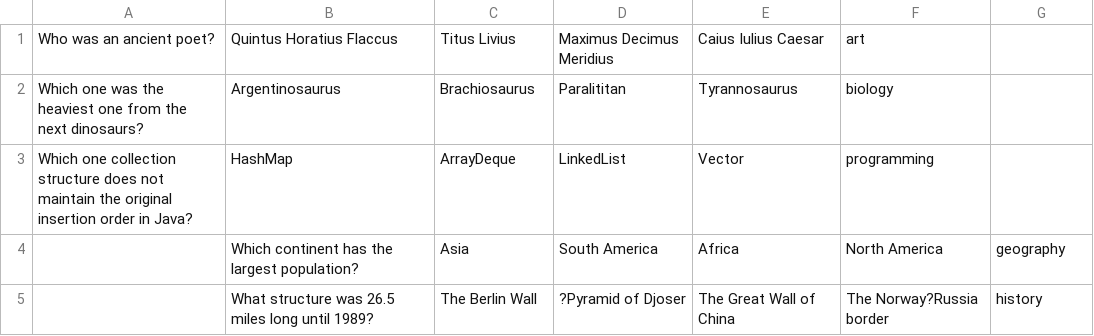
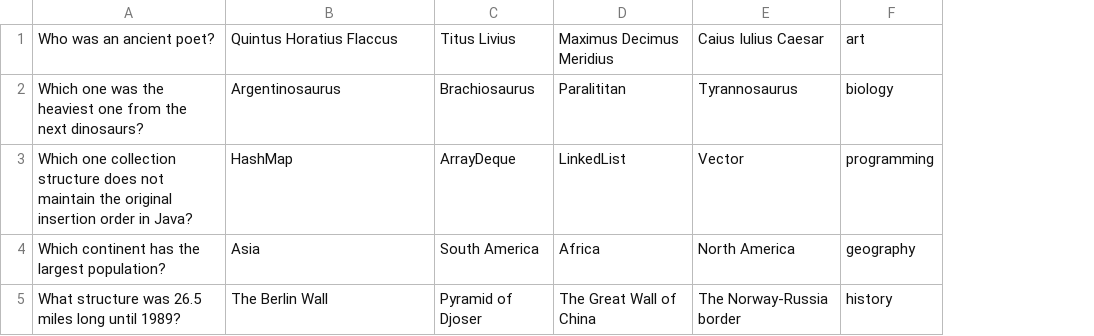
Before and after one commit to krisztianAlt/millionairegame, a CSV file: data/questions_level_8.csv, drawn as a sheet; removed rows and columns are numbered as before the commit, all else as after; the diff names each change by its address in the sheet, - before the commit and + after, or states it on an @@ line.

```diff
--- a/data/questions_level_8.csv
+++ b/data/questions_level_8.csv
-column F, rows 1-3: art | biology | programming
-F1: (empty)
+F1: art
-F2: (empty)
+F2: biology
-F3: (empty)
+F3: programming
-row 4:  | Which continent has the largest population? | Asia | South America | Africa | North America | geography
-row 5:  | What structure was 26.5 miles long until 1989? | The Berlin Wall | ?Pyramid of Djoser | The Great Wall of China | The Norway?Russia border | history
+row 4: Which continent has the largest population? | Asia | South America | Africa | North America | geography
+row 5: What structure was 26.5 miles long until 1989? | The Berlin Wall | Pyramid of Djoser | The Great Wall of China | The Norway-Russia border | history
```
Also changed, not shown: data/questions_level_4.csv, 4 other files.
